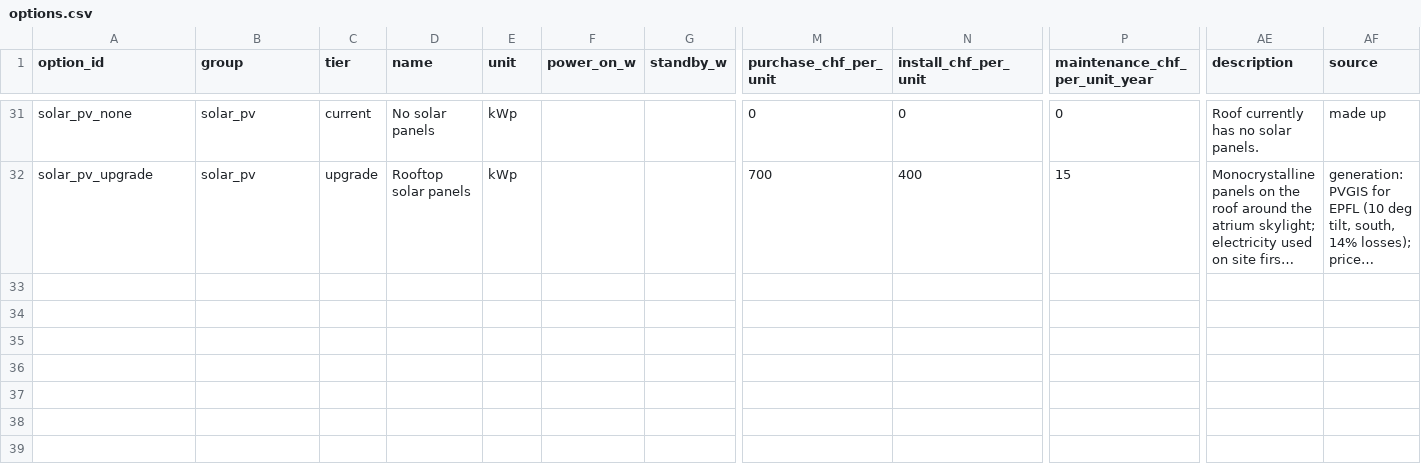
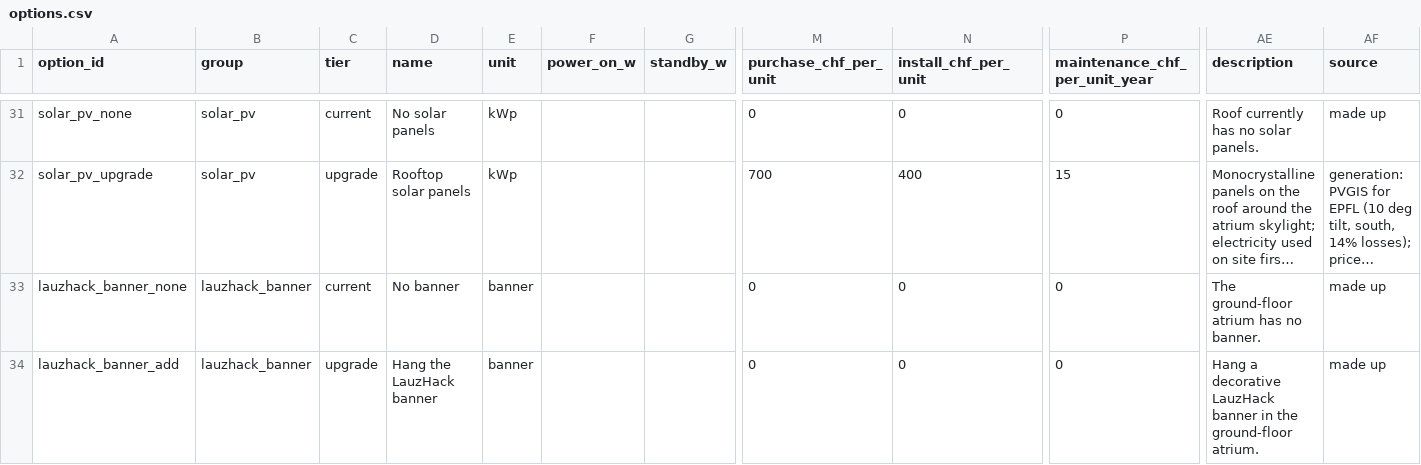
Before and after one commit to enoptim/lauzhack, a CSV file: data/options.csv, drawn as a sheet; only a part is shown, gaps mark what is left out; long unchanged cells end in …; rows hold the shown columns only; the diff names each change by its address in the sheet, - before the commit and + after, or states it on an @@ line.

Commit message:
Added LauzHack banner easter egg

```diff
--- a/data/options.csv
+++ b/data/options.csv
+row 33: lauzhack_banner_none | lauzhack_banner | current | No banner | banner |  |  | 0 | 0 | 0 | The ground-floor atrium has no banner. | made up
+row 34: lauzhack_banner_add | lauzhack_banner | upgrade | Hang the LauzHack banner | banner |  |  | 0 | 0 | 0 | Hang a decorative LauzHack banner in the ground-floor atrium. | made up
```
Also changed, not shown: data/inventory.csv, 7 other files.
